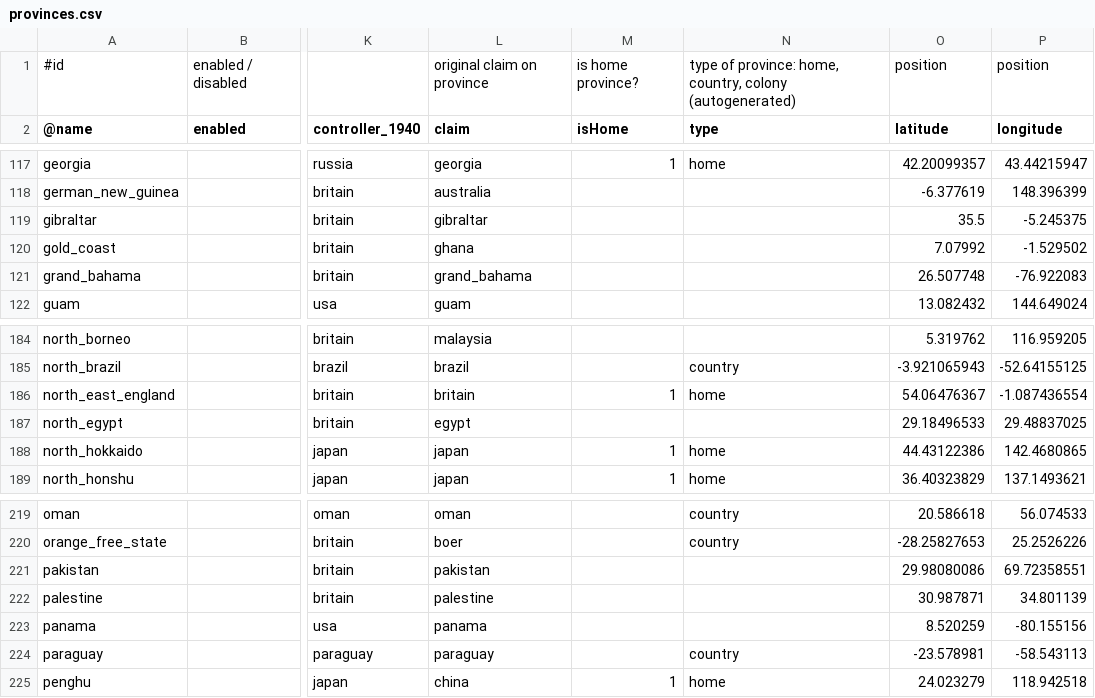
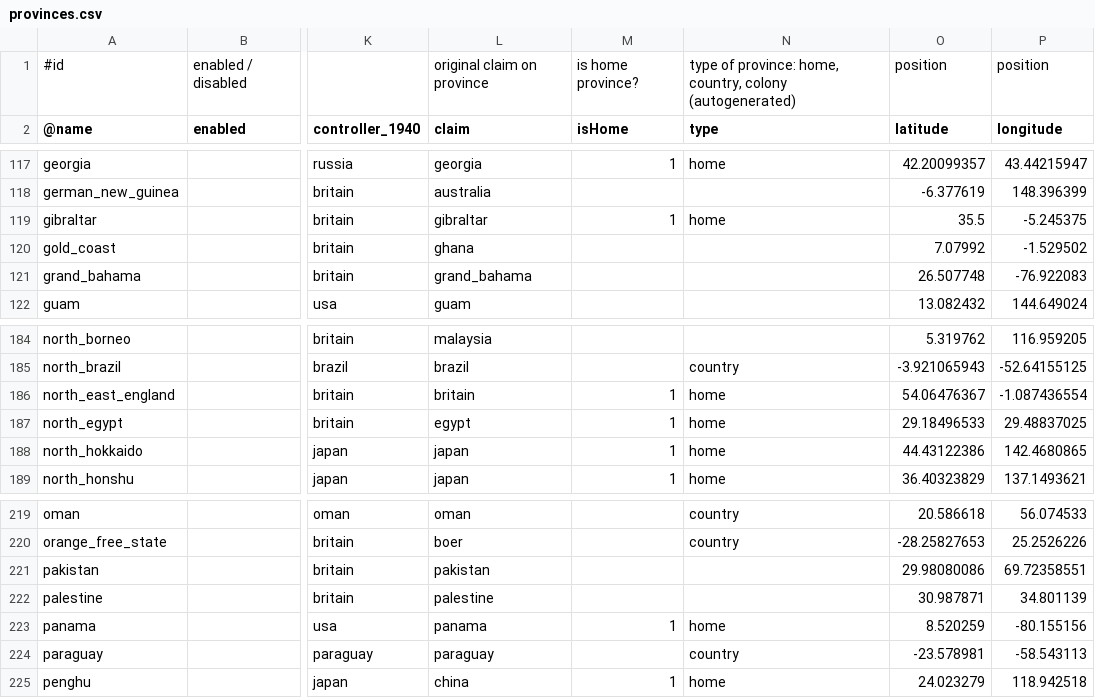
Before and after one commit to brothermunro/Dreadnought-Improvement-Project, a CSV file: provinces.csv, drawn as a sheet; only a part is shown, gaps mark what is left out; the diff names each change by its address in the sheet, - before the commit and + after, or states it on an @@ line.

Commit message:
Make Gibralter, Egypt, and Panama home provinces
This is just to keep them from being sold in a peace deal

```diff
--- a/provinces.csv
+++ b/provinces.csv
-M119 (isHome): (empty)
+M119 (isHome): 1
-N119 (type): (empty)
+N119 (type): home
-M187 (isHome): (empty)
+M187 (isHome): 1
-N187 (type): (empty)
+N187 (type): home
-M223 (isHome): (empty)
+M223 (isHome): 1
-N223 (type): (empty)
+N223 (type): home
```
